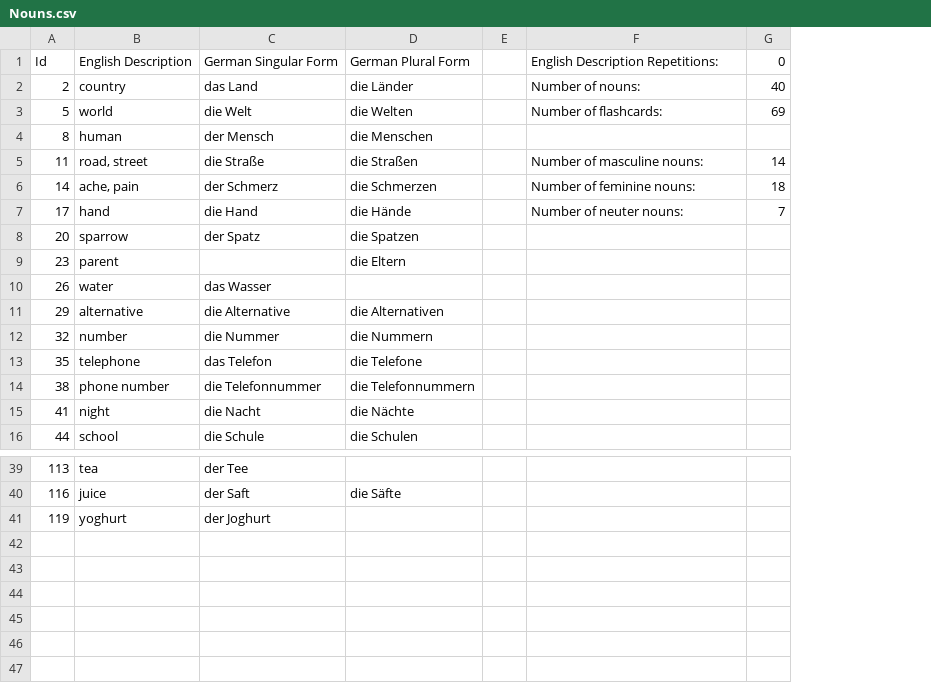
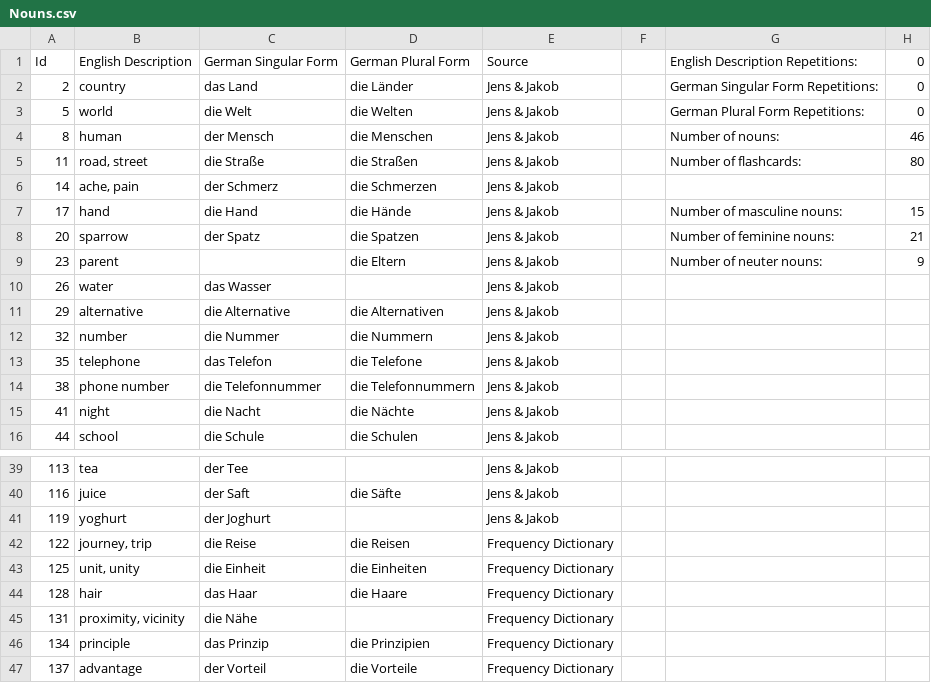
Before and after one commit to Heaven31415/vocabulary-trainer-2, a CSV file: data/Nouns.csv, drawn as a sheet; only a part is shown, gaps mark what is left out; removed rows and columns are numbered as before the commit, all else as after; the diff names each change by its address in the sheet, - before the commit and + after, or states it on an @@ line.

Commit message:
Update data files.

```diff
--- a/data/Nouns.csv
+++ b/data/Nouns.csv
+column E, rows 1-16: Source | Jens & Jakob | Jens & Jakob | Jens & Jakob | Jens & Jakob | Jens & Jakob | Jens & Jakob | Jens & Jakob | Jens & Jakob | Jens & Jakob | Jens & Jakob | Jens & Jakob | Jens & Jakob | Jens & Jakob | Jens & Jakob | Jens & Jakob; rows 39-41: all Jens & Jakob
-column G, rows 1-7: 0 | 40 | 69 |  | 14 | 18 | 7
+column H, rows 1-9: 0 | 0 | 0 | 46 | 80 |  | 15 | 21 | 9
-G2: Number of nouns:
+G2: German Singular Form Repetitions:
-G3: Number of flashcards:
+G3: German Plural Form Repetitions:
-G4: (empty)
+G4: Number of nouns:
-G5: Number of masculine nouns:
+G5: Number of flashcards:
-G6: Number of feminine nouns:
+G6: (empty)
-G7: Number of neuter nouns:
+G7: Number of masculine nouns:
-G8: (empty)
+G8: Number of feminine nouns:
-G9: (empty)
+G9: Number of neuter nouns:
+row 42: 122 | journey, trip | die Reise | die Reisen | Frequency Dictionary
+row 43: 125 | unit, unity | die Einheit | die Einheiten | Frequency Dictionary
+row 44: 128 | hair | das Haar | die Haare | Frequency Dictionary
+row 45: 131 | proximity, vicinity | die Nähe |  | Frequency Dictionary
+row 46: 134 | principle | das Prinzip | die Prinzipien | Frequency Dictionary
+row 47: 137 | advantage | der Vorteil | die Vorteile | Frequency Dictionary
```
Also changed, not shown: 2 other files.
